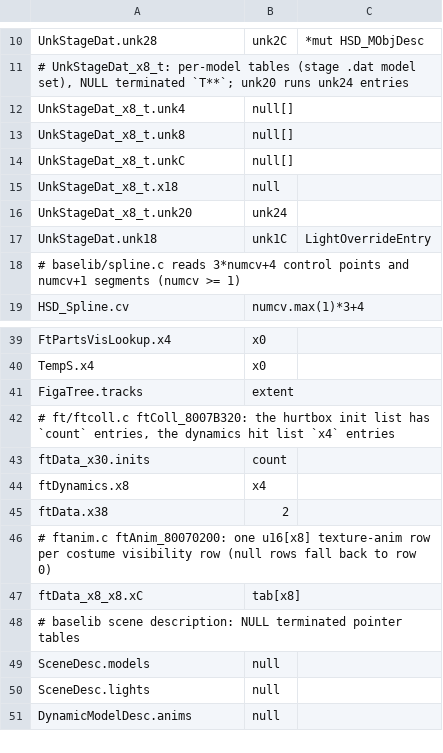
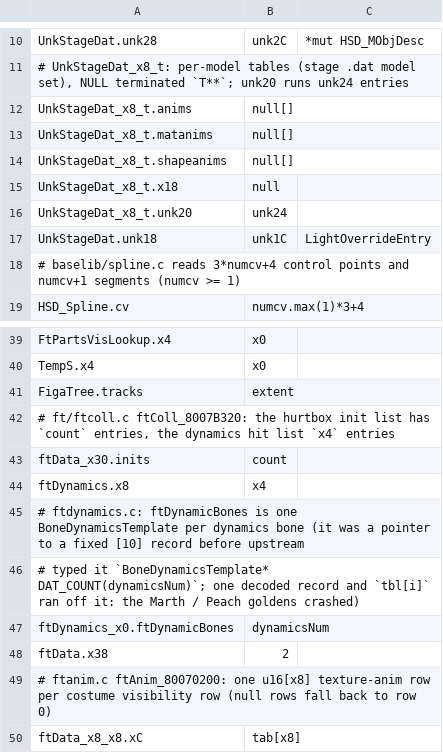
Before and after one commit to GurekamDhillon/melee, a TSV file: rust/melee_types/gen/arrays.tsv, drawn as a sheet; only a part is shown, gaps mark what is left out; the shorter side is filled out with more unchanged rows.

```diff
--- a/rust/melee_types/gen/arrays.tsv
+++ b/rust/melee_types/gen/arrays.tsv
@@ -11,5 +11,5 @@ UnkStageDat.unk28	unk2C	*mut HSD_MObjDesc
 # UnkStageDat_x8_t: per-model tables (stage .dat model set), NULL terminated `T**`; unk20 runs unk24 entries
-UnkStageDat_x8_t.unk4	null[]
-UnkStageDat_x8_t.unk8	null[]
-UnkStageDat_x8_t.unkC	null[]
+UnkStageDat_x8_t.anims	null[]
+UnkStageDat_x8_t.matanims	null[]
+UnkStageDat_x8_t.shapeanims	null[]
 UnkStageDat_x8_t.x18	null
@@ -44,2 +44,5 @@ ftData_x30.inits	count
 ftDynamics.x8	x4
+# ftdynamics.c: ftDynamicBones is one BoneDynamicsTemplate per dynamics bone (it was a pointer to a fixed [10] record before upstream
+# typed it `BoneDynamicsTemplate* DAT_COUNT(dynamicsNum)`; one decoded record and `tbl[i]` ran off it: the Marth / Peach goldens crashed)
+ftDynamics_x0.ftDynamicBones	dynamicsNum
 ftData.x38	2
```
Also changed, not shown: 3 other files.
